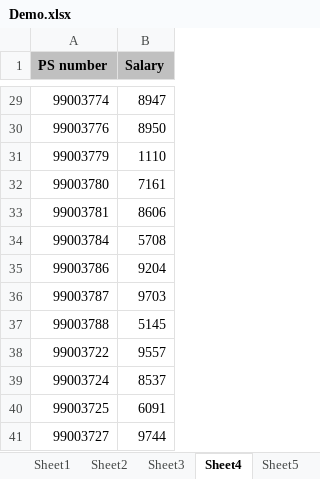
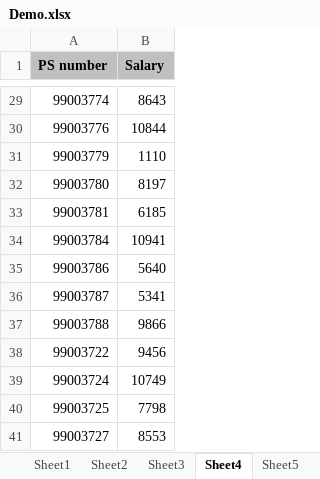
Before and after one commit to 99003774/Python_Practice, an Excel workbook: 18-03-2021/Demo.xlsx, sheet Sheet4, drawn as a sheet; only a part is shown, gaps mark what is left out; values as stored, in another font and other column widths than the file's, no borders; the diff covers the shown part only; the diff names each change by its address in the sheet, - before the commit and + after, or states it on an @@ line.

```diff
--- a/18-03-2021/Demo.xlsx (sheet Sheet4)
+++ b/18-03-2021/Demo.xlsx (sheet Sheet4)
-B29 (Salary): 8947
+B29 (Salary): 8643
-B30 (Salary): 8950
+B30 (Salary): 10844
-B32 (Salary): 7161
+B32 (Salary): 8197
-B33 (Salary): 8606
+B33 (Salary): 6185
-B34 (Salary): 5708
+B34 (Salary): 10941
-B35 (Salary): 9204
+B35 (Salary): 5640
-B36 (Salary): 9703
+B36 (Salary): 5341
-B37 (Salary): 5145
+B37 (Salary): 9866
-B38 (Salary): 9557
+B38 (Salary): 9456
-B39 (Salary): 8537
+B39 (Salary): 10749
-B40 (Salary): 6091
+B40 (Salary): 7798
-B41 (Salary): 9744
+B41 (Salary): 8553
```
Also changed, not shown: 26 edited cells elsewhere in this sheet, sheet Sheet3, other sheet tabs, 18-03-2021/Train_Data.xlsx, 3 other files.
